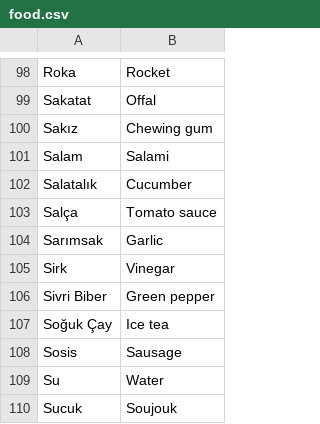
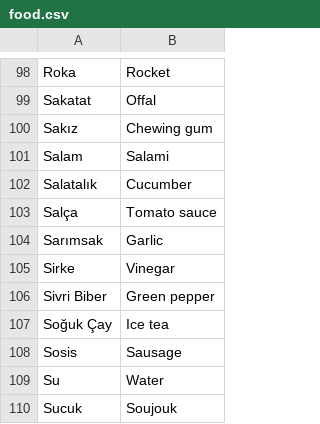
Before and after one commit to Bar-Kal/TR-Sepet, a CSV file: sepet_app/configs/food.csv, drawn as a sheet; only a part is shown, gaps mark what is left out.

Commit message:
Typo in Sirke fixed

```diff
--- a/sepet_app/configs/food.csv
+++ b/sepet_app/configs/food.csv
@@ -104,3 +104,3 @@ Salça;Tomato sauce
 Sarımsak;Garlic
-Sirk;Vinegar
+Sirke;Vinegar
 Sivri Biber;Green pepper
```
